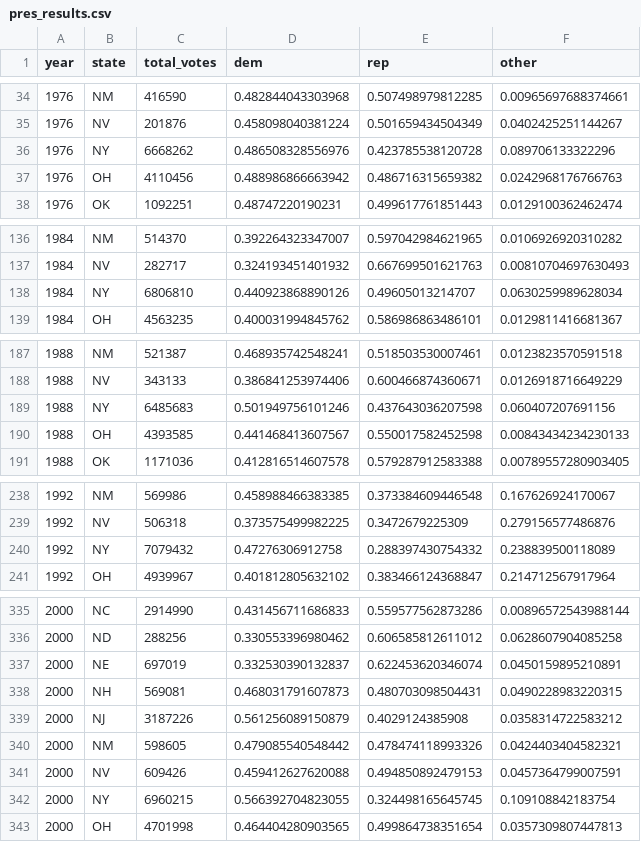
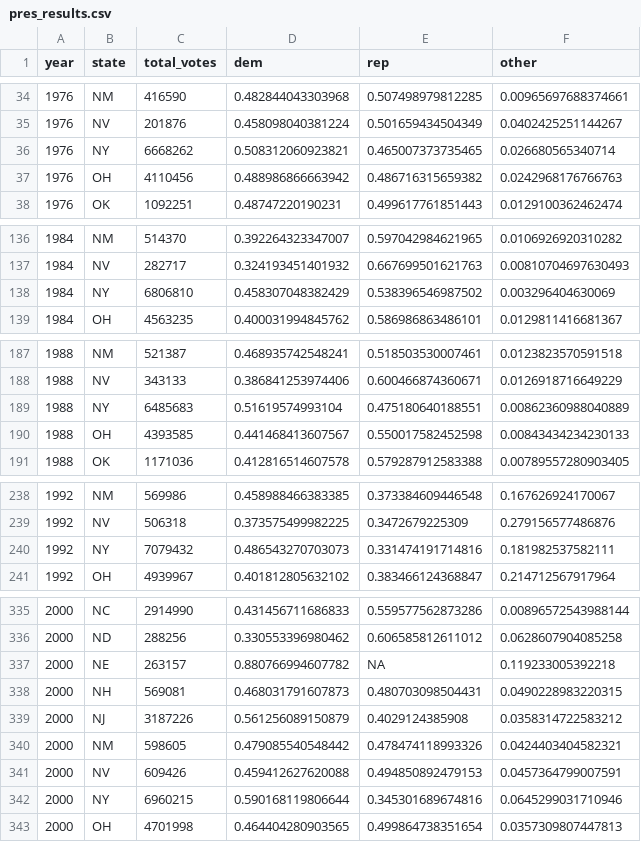
Before and after one commit to elliottmorris/politicaldata, a CSV file: ext/data/pres_results.csv, drawn as a sheet; only a part is shown, gaps mark what is left out; the diff covers the shown part only.

Commit message:
re-calculating the presidential election results for each year because NY & MN list the Dems/Reps in multiple parties

```diff
--- a/ext/data/pres_results.csv
+++ b/ext/data/pres_results.csv
@@ -35,3 +35,3 @@
 1976,"NV",201876,0.458098040381224,0.501659434504349,0.0402425251144267
-1976,"NY",6668262,0.486508328556976,0.423785538120728,0.089706133322296
+1976,"NY",6668262,0.508312060923821,0.465007373735465,0.026680565340714
 1976,"OH",4110456,0.488986866663942,0.486716315659382,0.0242968176766763
@@ -137,3 +137,3 @@
 1984,"NV",282717,0.324193451401932,0.667699501621763,0.00810704697630493
-1984,"NY",6806810,0.440923868890126,0.49605013214707,0.0630259989628034
+1984,"NY",6806810,0.458307048382429,0.538396546987502,0.003296404630069
 1984,"OH",4563235,0.400031994845762,0.586986863486101,0.0129811416681367
@@ -188,3 +188,3 @@
 1988,"NV",343133,0.386841253974406,0.600466874360671,0.0126918716649229
-1988,"NY",6485683,0.501949756101246,0.437643036207598,0.060407207691156
+1988,"NY",6485683,0.51619574993104,0.475180640188551,0.00862360988040889
 1988,"OH",4393585,0.441468413607567,0.550017582452598,0.00843434234230133
@@ -239,3 +239,3 @@
 1992,"NV",506318,0.373575499982225,0.3472679225309,0.279156577486876
-1992,"NY",7079432,0.47276306912758,0.288397430754332,0.238839500118089
+1992,"NY",7079432,0.486543270703073,0.331474191714816,0.181982537582111
 1992,"OH",4939967,0.401812805632102,0.383466124368847,0.214712567917964
@@ -336,3 +336,3 @@
 2000,"ND",288256,0.330553396980462,0.606585812611012,0.0628607904085258
-2000,"NE",697019,0.332530390132837,0.622453620346074,0.0450159895210891
+2000,"NE",263157,0.880766994607782,NA,0.119233005392218
 2000,"NH",569081,0.468031791607873,0.480703098504431,0.0490228983220315
@@ -341,3 +341,3 @@
 2000,"NV",609426,0.459412627620088,0.494850892479153,0.0457364799007591
-2000,"NY",6960215,0.566392704823055,0.324498165645745,0.109108842183754
+2000,"NY",6960215,0.590168119806644,0.345301689674816,0.0645299031710946
 2000,"OH",4701998,0.464404280903565,0.499864738351654,0.0357309807447813
```
Also changed, not shown: 19 edited cells elsewhere in this file, 3 other files.
